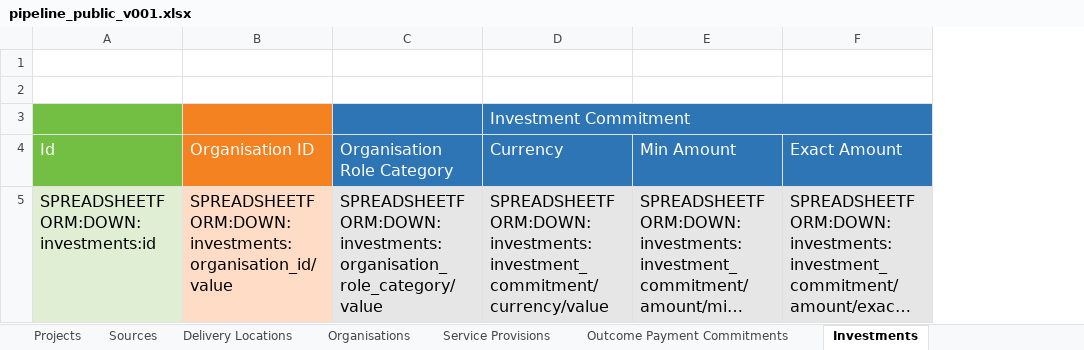
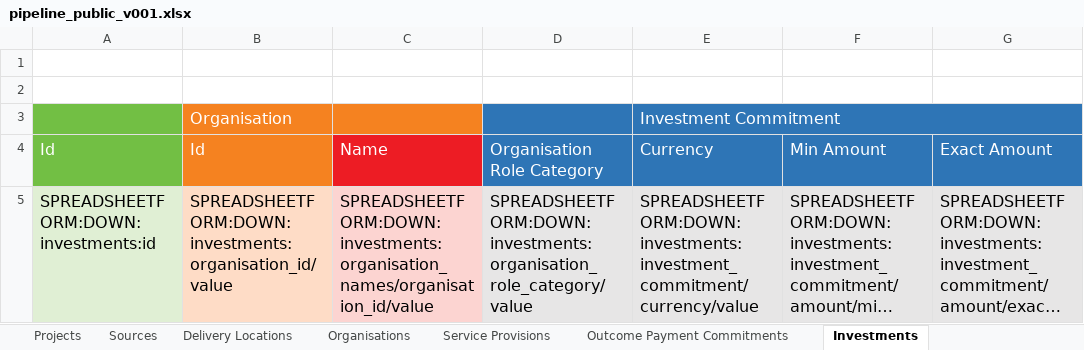
Before and after one commit to INDIGO-Initiative/database-app, an Excel workbook: indigo/spreadsheetform_guides/pipeline_public_v001.xlsx, sheet Investments, drawn as a sheet; only a part is shown; long unchanged cells end in …; values as stored, in another font and other column widths than the file's, no borders; the diff names each change by its address in the sheet, - before the commit and + after, or states it on an @@ line.

Commit message:
pipeline: Add organisation names to public spreadsheet

```diff
--- a/indigo/spreadsheetform_guides/pipeline_public_v001.xlsx (sheet Investments)
+++ b/indigo/spreadsheetform_guides/pipeline_public_v001.xlsx (sheet Investments)
+column C (Name), row 5: SPREADSHEETFORM:DOWN:investments:organisation_names/organisation_id/value
-B3 (Id): (empty)
+B3 (Id): Organisation
-B4: Organisation ID
+B4: Id
```
Also changed, not shown: sheet Intermediary services, sheet Service Provisions, sheet Outcome Payment Commitments, 1 other file.
